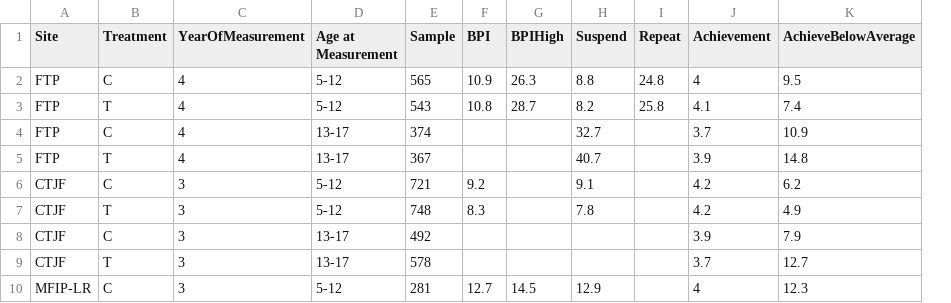
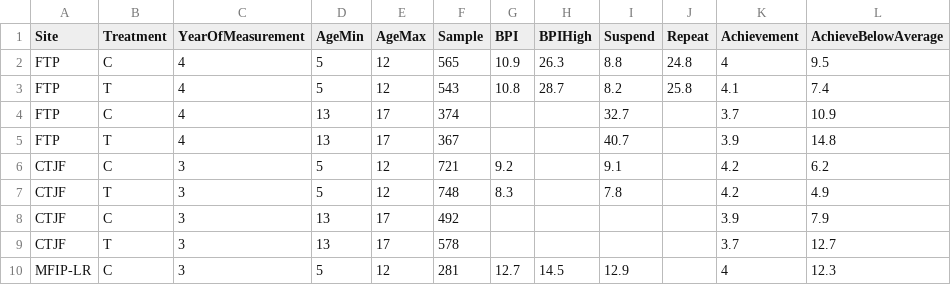
Before and after one commit to josephmullins/welfare-meta-study-first-submission, a CSV file: Data/ChildOutcomes.csv, drawn as a sheet; only a part is shown; removed rows and columns are numbered as before the commit, all else as after; the diff names each change by its address in the sheet, - before the commit and + after, or states it on an @@ line.

Commit message:
Child outcomes

```diff
--- a/Data/ChildOutcomes.csv
+++ b/Data/ChildOutcomes.csv
-column D (Age at Measurement), rows 2-10: 5-12 | 5-12 | 13-17 | 13-17 | 5-12 | 5-12 | 13-17 | 13-17 | 5-12
+column D (AgeMin), rows 2-10: 5 | 5 | 13 | 13 | 5 | 5 | 13 | 13 | 5
+column E (AgeMax), rows 2-10: 12 | 12 | 17 | 17 | 12 | 12 | 17 | 17 | 12
```
Also changed, not shown: 1 other file.
